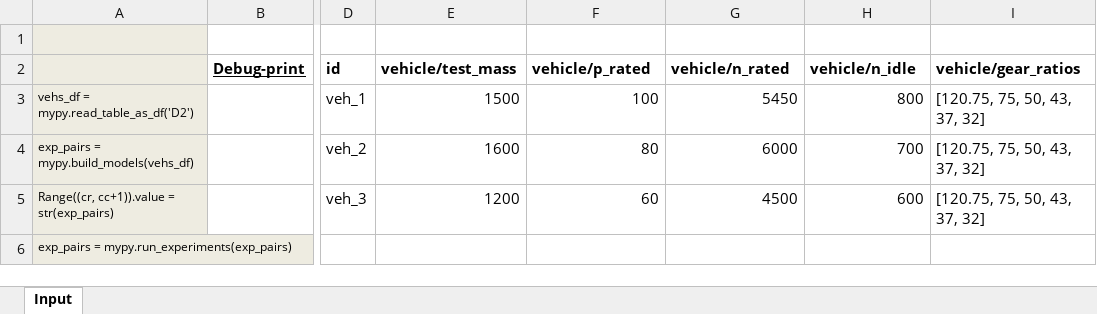
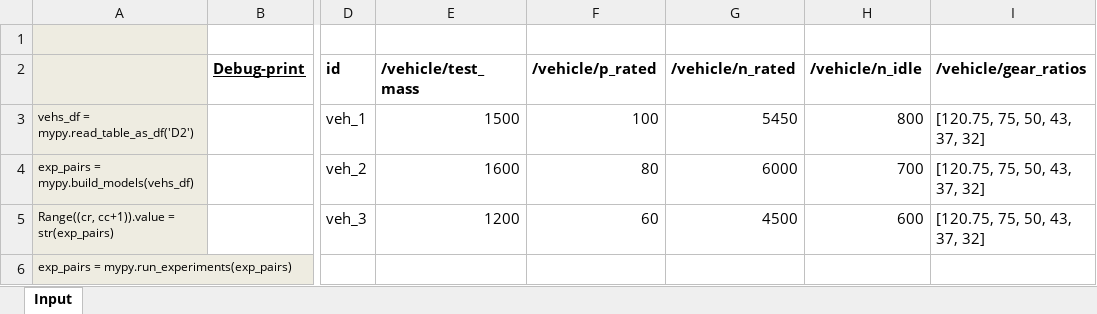
Before and after one commit to JRCSTU/wltp, an Excel workbook: wltp/excel/wltp_excel_runner.xlsm, sheet Input, drawn as a sheet; only a part is shown, gaps mark what is left out; values as stored, in another font and other column widths than the file's, no borders; charts and pictures not drawn; the diff names each change by its address in the sheet, - before the commit and + after, or states it on an @@ line.

```diff
--- a/wltp/excel/wltp_excel_runner.xlsm (sheet Input)
+++ b/wltp/excel/wltp_excel_runner.xlsm (sheet Input)
-E2: vehicle/test_mass
+E2: /vehicle/test_mass
-F2: vehicle/p_rated
+F2: /vehicle/p_rated
-G2: vehicle/n_rated
+G2: /vehicle/n_rated
-H2: vehicle/n_idle
+H2: /vehicle/n_idle
-I2: vehicle/gear_ratios
+I2: /vehicle/gear_ratios
```
Also changed, not shown: 11 other files.
